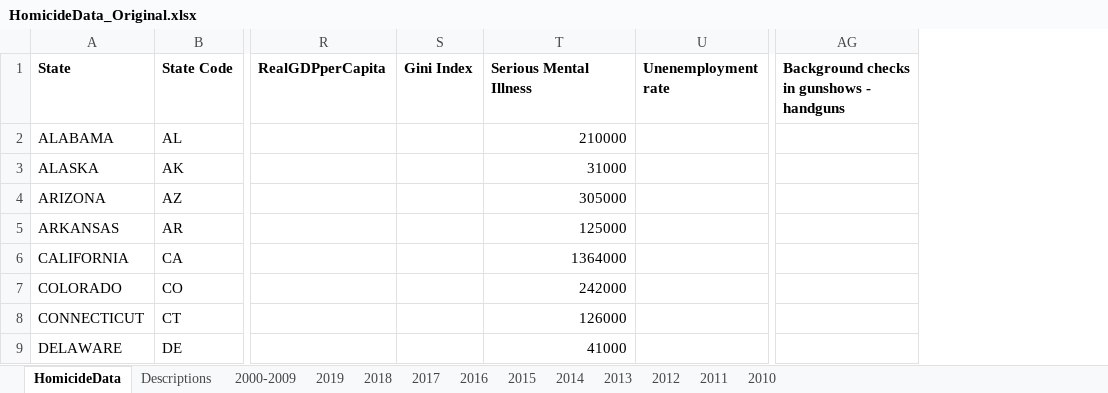
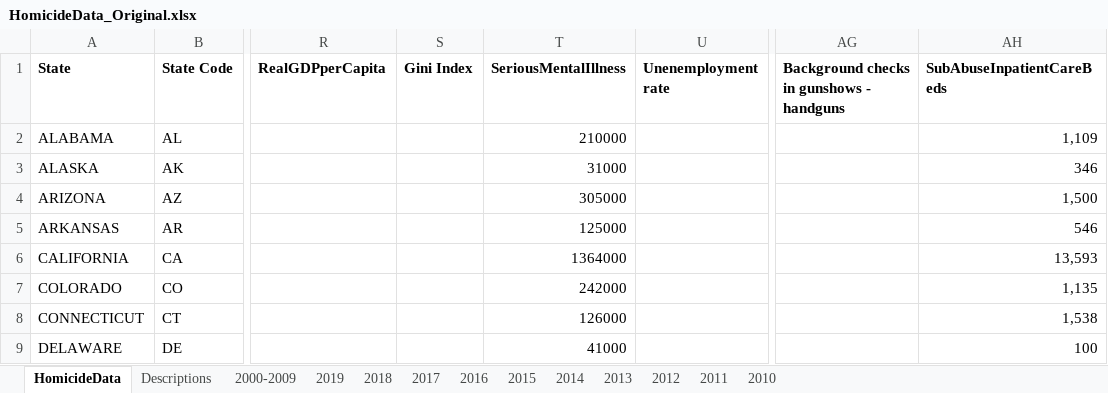
Before and after one commit to jvac06/ViolenceNHomicides, an Excel workbook: data/HomicideData_Original.xlsx, sheet HomicideData, drawn as a sheet; only a part is shown, gaps mark what is left out; values as stored, in another font and other column widths than the file's, no borders; the diff names each change by its address in the sheet, - before the commit and + after, or states it on an @@ line.

Commit message:
added beds for substance abuse

```diff
--- a/data/HomicideData_Original.xlsx (sheet HomicideData)
+++ b/data/HomicideData_Original.xlsx (sheet HomicideData)
+column AH (SubAbuseInpatientCareBeds), rows 2-9: 1,109 | 346 | 1,500 | 546 | 13,593 | 1,135 | 1,538 | 100
-T1: Serious Mental Illness
+T1: SeriousMentalIllness
```
Also changed, not shown: sheet Descriptions, 1 other file.
